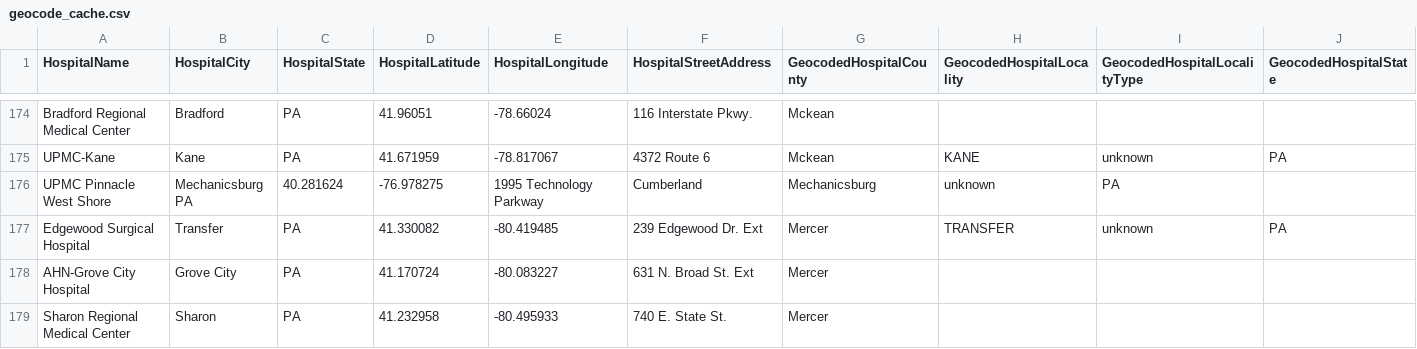
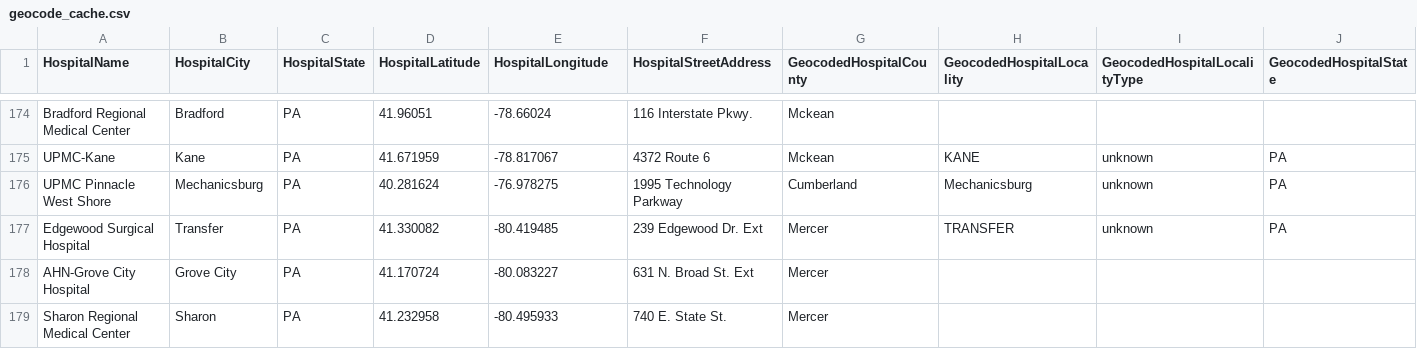
Before and after one commit to RTCovid/PADataIngestion, a CSV file: geo_data/geocode_cache.csv, drawn as a sheet; only a part is shown, gaps mark what is left out.

Commit message:
Fix county bug, add all counties to arcgis

```diff
--- a/geo_data/geocode_cache.csv
+++ b/geo_data/geocode_cache.csv
@@ -175,3 +175,3 @@ Bradford Regional Medical Center,Bradford,PA,41.96051,-78.66024,116 Interstate P
 UPMC-Kane,Kane,PA,41.671959,-78.817067,4372 Route 6,Mckean,KANE,unknown,PA
-UPMC Pinnacle West Shore,Mechanicsburg PA,40.281624,-76.978275,1995 Technology Parkway,Cumberland,Mechanicsburg,unknown,PA,
+UPMC Pinnacle West Shore,Mechanicsburg,PA,40.281624,-76.978275,1995 Technology Parkway,Cumberland,Mechanicsburg,unknown,PA
 Edgewood Surgical Hospital,Transfer,PA,41.330082,-80.419485,239 Edgewood Dr. Ext,Mercer,TRANSFER,unknown,PA
```
Also changed, not shown: 4 other files.
